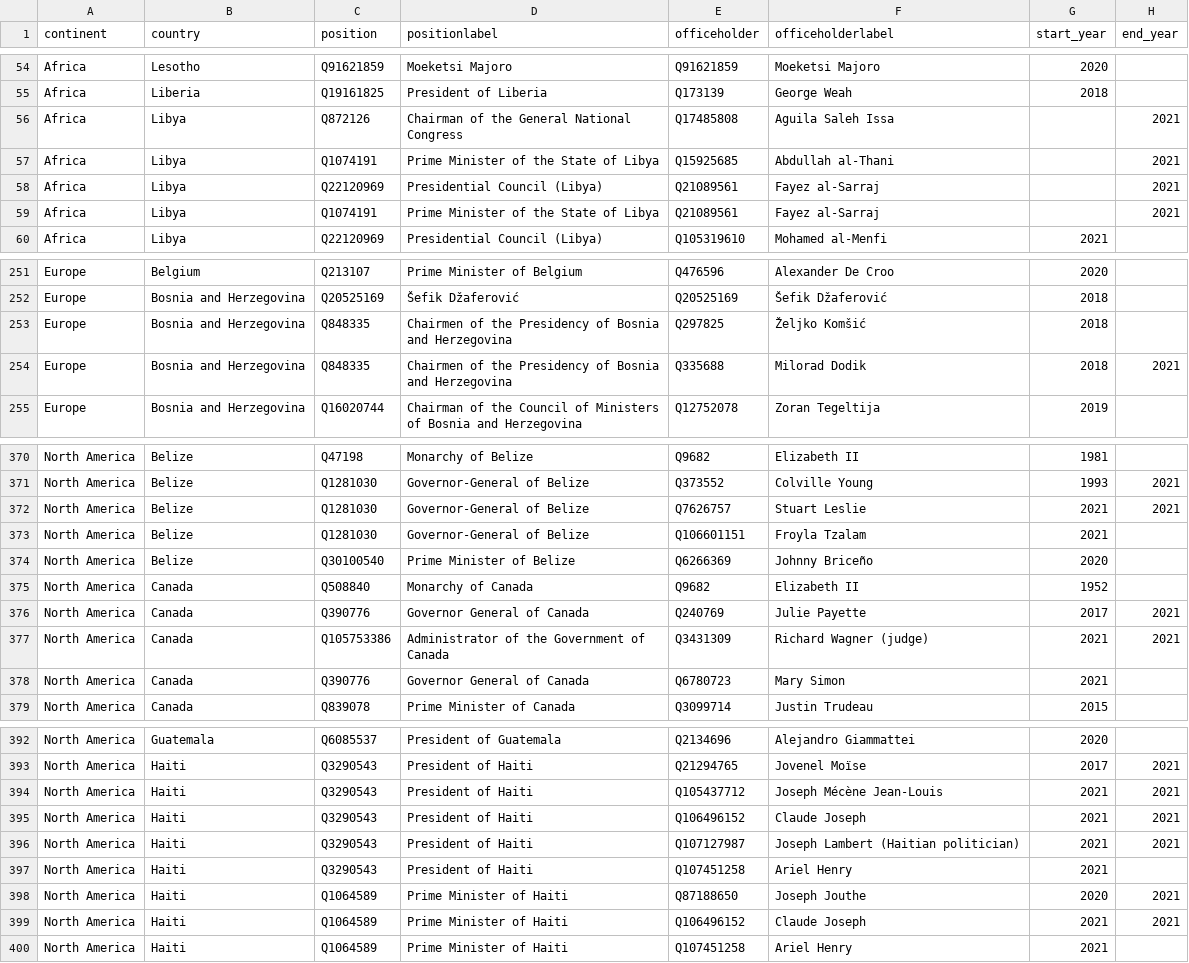
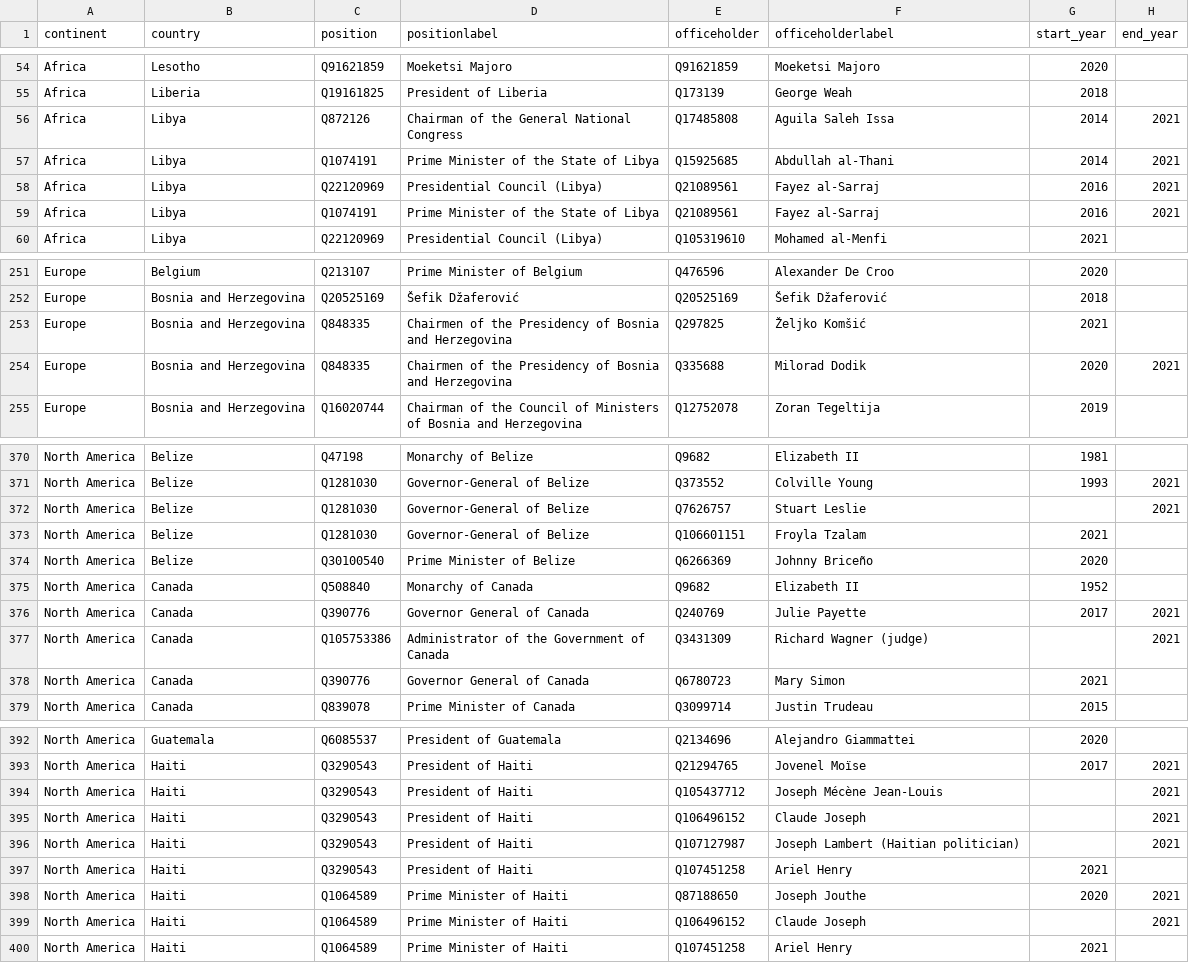
Before and after one commit to every-politician-scrapers/world-leaders-2021, a CSV file: data/wikipedia.csv, drawn as a sheet; only a part is shown, gaps mark what is left out; the diff covers the shown part only.

Commit message:
Better wikipedia date handling

```diff
--- a/data/wikipedia.csv
+++ b/data/wikipedia.csv
@@ -55,6 +55,6 @@ Africa,Lesotho,Q91621859,Moeketsi Majoro,Q91621859,Moeketsi Majoro,2020,
 Africa,Liberia,Q19161825,President of Liberia,Q173139,George Weah,2018,
-Africa,Libya,Q872126,Chairman of the General National Congress,Q17485808,Aguila Saleh Issa,,2021
-Africa,Libya,Q1074191,Prime Minister of the State of Libya,Q15925685,Abdullah al-Thani,,2021
-Africa,Libya,Q22120969,Presidential Council (Libya),Q21089561,Fayez al-Sarraj,,2021
-Africa,Libya,Q1074191,Prime Minister of the State of Libya,Q21089561,Fayez al-Sarraj,,2021
+Africa,Libya,Q872126,Chairman of the General National Congress,Q17485808,Aguila Saleh Issa,2014,2021
+Africa,Libya,Q1074191,Prime Minister of the State of Libya,Q15925685,Abdullah al-Thani,2014,2021
+Africa,Libya,Q22120969,Presidential Council (Libya),Q21089561,Fayez al-Sarraj,2016,2021
+Africa,Libya,Q1074191,Prime Minister of the State of Libya,Q21089561,Fayez al-Sarraj,2016,2021
 Africa,Libya,Q22120969,Presidential Council (Libya),Q105319610,Mohamed al-Menfi,2021,
@@ -252,4 +252,4 @@ Europe,Belgium,Q213107,Prime Minister of Belgium,Q476596,Alexander De Croo,2020,
 Europe,Bosnia and Herzegovina,Q20525169,Šefik Džaferović,Q20525169,Šefik Džaferović,2018,
-Europe,Bosnia and Herzegovina,Q848335,Chairmen of the Presidency of Bosnia and Herzegovina,Q297825,Željko Komšić,2018,
-Europe,Bosnia and Herzegovina,Q848335,Chairmen of the Presidency of Bosnia and Herzegovina,Q335688,Milorad Dodik,2018,2021
+Europe,Bosnia and Herzegovina,Q848335,Chairmen of the Presidency of Bosnia and Herzegovina,Q297825,Željko Komšić,2021,
+Europe,Bosnia and Herzegovina,Q848335,Chairmen of the Presidency of Bosnia and Herzegovina,Q335688,Milorad Dodik,2020,2021
 Europe,Bosnia and Herzegovina,Q16020744,Chairman of the Council of Ministers of Bosnia and Herzegovina,Q12752078,Zoran Tegeltija,2019,
@@ -371,3 +371,3 @@ North America,Belize,Q47198,Monarchy of Belize,Q9682,Elizabeth II,1981,
 North America,Belize,Q1281030,Governor-General of Belize,Q373552,Colville Young,1993,2021
-North America,Belize,Q1281030,Governor-General of Belize,Q7626757,Stuart Leslie,2021,2021
+North America,Belize,Q1281030,Governor-General of Belize,Q7626757,Stuart Leslie,,2021
 North America,Belize,Q1281030,Governor-General of Belize,Q106601151,Froyla Tzalam,2021,
@@ -376,3 +376,3 @@ North America,Canada,Q508840,Monarchy of Canada,Q9682,Elizabeth II,1952,
 North America,Canada,Q390776,Governor General of Canada,Q240769,Julie Payette,2017,2021
-North America,Canada,Q105753386,Administrator of the Government of Canada,Q3431309,Richard Wagner (judge),2021,2021
+North America,Canada,Q105753386,Administrator of the Government of Canada,Q3431309,Richard Wagner (judge),,2021
 North America,Canada,Q390776,Governor General of Canada,Q6780723,Mary Simon,2021,
@@ -393,8 +393,8 @@ North America,Guatemala,Q6085537,President of Guatemala,Q2134696,Alejandro Giamm
 North America,Haiti,Q3290543,President of Haiti,Q21294765,Jovenel Moïse,2017,2021
-North America,Haiti,Q3290543,President of Haiti,Q105437712,Joseph Mécène Jean-Louis,2021,2021
-North America,Haiti,Q3290543,President of Haiti,Q106496152,Claude Joseph,2021,2021
-North America,Haiti,Q3290543,President of Haiti,Q107127987,Joseph Lambert (Haitian politician),2021,2021
+North America,Haiti,Q3290543,President of Haiti,Q105437712,Joseph Mécène Jean-Louis,,2021
+North America,Haiti,Q3290543,President of Haiti,Q106496152,Claude Joseph,,2021
+North America,Haiti,Q3290543,President of Haiti,Q107127987,Joseph Lambert (Haitian politician),,2021
 North America,Haiti,Q3290543,President of Haiti,Q107451258,Ariel Henry,2021,
 North America,Haiti,Q1064589,Prime Minister of Haiti,Q87188650,Joseph Jouthe,2020,2021
-North America,Haiti,Q1064589,Prime Minister of Haiti,Q106496152,Claude Joseph,2021,2021
+North America,Haiti,Q1064589,Prime Minister of Haiti,Q106496152,Claude Joseph,,2021
 North America,Haiti,Q1064589,Prime Minister of Haiti,Q107451258,Ariel Henry,2021,
```
Also changed, not shown: 3 edited cells elsewhere in this file, 1 other file.
